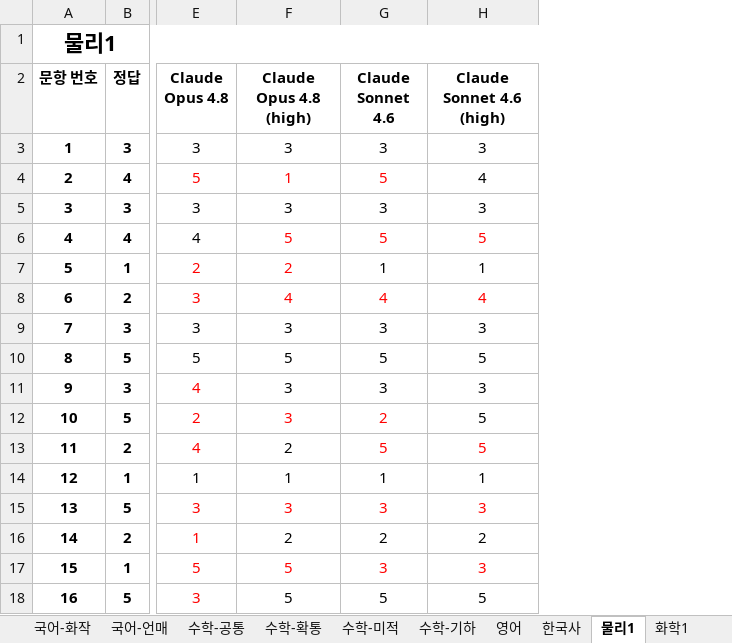
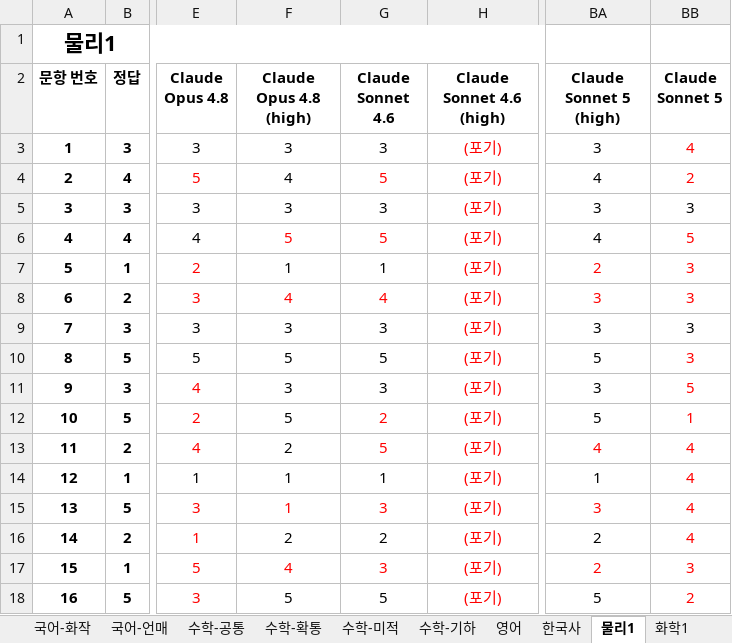
Before and after one commit to hehee9/2026-CSAT, an Excel workbook: 2026 수능 LLM 풀이 hard.xlsx, sheet 물리1, drawn as a sheet; only a part is shown, gaps mark what is left out; values as stored, in another font and other column widths than the file's, no borders; the diff covers the shown part only; the diff names each change by its address in the sheet, - before the commit and + after, or states it on an @@ line.

Commit message:
Claude Sonnet 5 추가, Opus 4.8 / Sonnet 4.6 재실행

```diff
--- a/2026 수능 LLM 풀이 hard.xlsx (sheet 물리1)
+++ b/2026 수능 LLM 풀이 hard.xlsx (sheet 물리1)
+column BA (Claude Sonnet 5 (high)), rows 3-18: 3 | 4 | 3 | 4 | 2 | 3 | 3 | 5 | 3 | 5 | 4 | 1 | 3 | 2 | 2 | 5
+column BB (Claude Sonnet 5), rows 3-18: 4 | 2 | 3 | 5 | 3 | 3 | 3 | 3 | 5 | 1 | 4 | 4 | 4 | 4 | 3 | 2
-H3 (Claude Sonnet 4.6 (high)): 3
+H3 (Claude Sonnet 4.6 (high)): (포기)
-H3:H5 text colour: black
+H3:H5 text colour: #FF0000
-F4 (Claude Opus 4.8 (high)): 1
+F4 (Claude Opus 4.8 (high)): 4
-F4 text colour: #FF0000
+F4 text colour: black
-H4 (Claude Sonnet 4.6 (high)): 4
+H4 (Claude Sonnet 4.6 (high)): (포기)
-H5 (Claude Sonnet 4.6 (high)): 3
+H5 (Claude Sonnet 4.6 (high)): (포기)
-H6 (Claude Sonnet 4.6 (high)): 5
+H6 (Claude Sonnet 4.6 (high)): (포기)
-F7 (Claude Opus 4.8 (high)): 2
+F7 (Claude Opus 4.8 (high)): 1
-F7 text colour: #FF0000
+F7 text colour: black
-H7 (Claude Sonnet 4.6 (high)): 1
+H7 (Claude Sonnet 4.6 (high)): (포기)
-H7 text colour: black
+H7 text colour: #FF0000
-H8 (Claude Sonnet 4.6 (high)): 4
+H8 (Claude Sonnet 4.6 (high)): (포기)
-H9 (Claude Sonnet 4.6 (high)): 3
+H9 (Claude Sonnet 4.6 (high)): (포기)
-H9:H12 text colour: black
+H9:H12 text colour: #FF0000
-H10 (Claude Sonnet 4.6 (high)): 5
+H10 (Claude Sonnet 4.6 (high)): (포기)
-H11 (Claude Sonnet 4.6 (high)): 3
+H11 (Claude Sonnet 4.6 (high)): (포기)
-F12 (Claude Opus 4.8 (high)): 3
+F12 (Claude Opus 4.8 (high)): 5
-F12 text colour: #FF0000
+F12 text colour: black
-H12:H13 (Claude Sonnet 4.6 (high)): 5
+H12:H13 (Claude Sonnet 4.6 (high)): (포기)
-H14 (Claude Sonnet 4.6 (high)): 1
+H14 (Claude Sonnet 4.6 (high)): (포기)
-H14 text colour: black
+H14 text colour: #FF0000
-F15 (Claude Opus 4.8 (high)): 3
+F15 (Claude Opus 4.8 (high)): 1
-H15 (Claude Sonnet 4.6 (high)): 3
+H15 (Claude Sonnet 4.6 (high)): (포기)
-H16 (Claude Sonnet 4.6 (high)): 2
+H16 (Claude Sonnet 4.6 (high)): (포기)
-H16 text colour: black
+H16 text colour: #FF0000
-F17 (Claude Opus 4.8 (high)): 5
+F17 (Claude Opus 4.8 (high)): 4
-H17 (Claude Sonnet 4.6 (high)): 3
+H17 (Claude Sonnet 4.6 (high)): (포기)
-H18 (Claude Sonnet 4.6 (high)): 5
+H18 (Claude Sonnet 4.6 (high)): (포기)
-H18 text colour: black
+H18 text colour: #FF0000
```
Also changed, not shown: 10 edited cells and cell formats elsewhere in this sheet, sheet 생명1, sheet 화학1, sheet 사회문화, sheet 국어-언매, sheet 수학-공통, sheet 영어, 6 more sheets, 7 other files.
